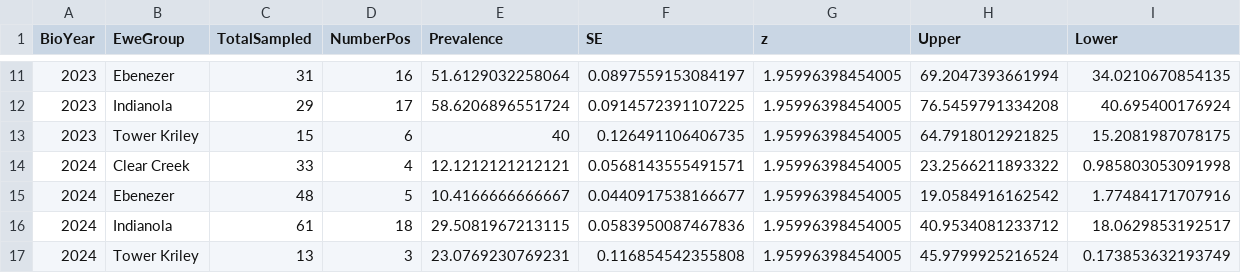
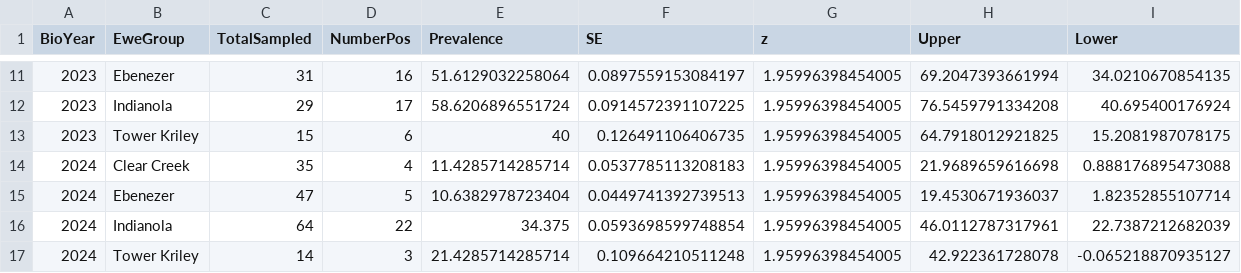
Before and after one commit to khuggler/LPMS-BHS, a CSV file: Plots/MoviPrevalence.csv, drawn as a sheet; only a part is shown, gaps mark what is left out; the diff covers the shown part only.

```diff
--- a/Plots/MoviPrevalence.csv
+++ b/Plots/MoviPrevalence.csv
@@ -13,5 +13,5 @@
 "2023","Tower Kriley",15,6,40,0.126491106406735,1.95996398454005,64.7918012921825,15.2081987078175
-"2024","Clear Creek",33,4,12.1212121212121,0.0568143555491571,1.95996398454005,23.2566211893322,0.985803053091998
-"2024","Ebenezer",48,5,10.4166666666667,0.0440917538166677,1.95996398454005,19.0584916162542,1.77484171707916
-"2024","Indianola",61,18,29.5081967213115,0.0583950087467836,1.95996398454005,40.9534081233712,18.0629853192517
-"2024","Tower Kriley",13,3,23.0769230769231,0.116854542355808,1.95996398454005,45.9799925216524,0.173853632193749
+"2024","Clear Creek",35,4,11.4285714285714,0.0537785113208183,1.95996398454005,21.9689659616698,0.888176895473088
+"2024","Ebenezer",47,5,10.6382978723404,0.0449741392739513,1.95996398454005,19.4530671936037,1.82352855107714
+"2024","Indianola",64,22,34.375,0.0593698599748854,1.95996398454005,46.0112787317961,22.7387212682039
+"2024","Tower Kriley",14,3,21.4285714285714,0.109664210511248,1.95996398454005,42.922361728078,-0.065218870935127
```
Also changed, not shown: 28 edited cells elsewhere in this file, Plots/BioYear_2021.csv, Plots/BioYear_2022.csv, 9 other files.
